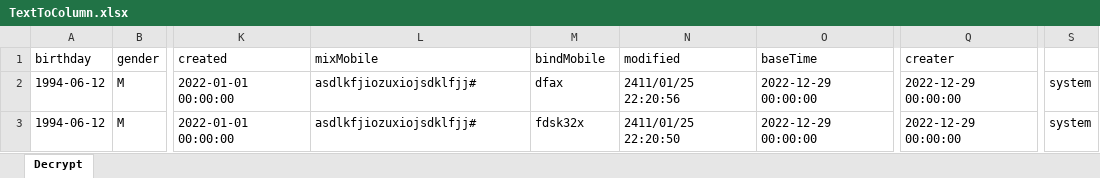
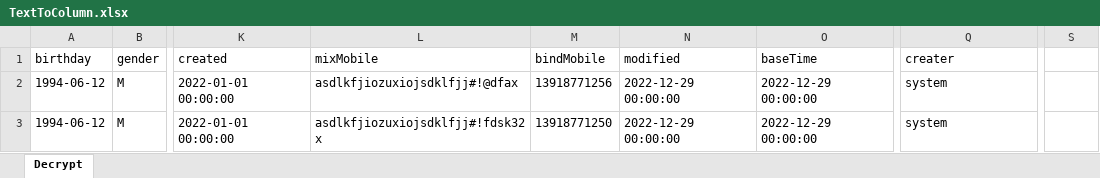
Before and after one commit to bbattaglia/Decrypt-AES-128-ECB, an Excel workbook: TextToColumn.xlsx, sheet Decrypt, drawn as a sheet; only a part is shown, gaps mark what is left out; values as stored, in another font and other column widths than the file's, no borders; the diff names each change by its address in the sheet, - before the commit and + after, or states it on an @@ line.

```diff
--- a/TextToColumn.xlsx (sheet Decrypt)
+++ b/TextToColumn.xlsx (sheet Decrypt)
-L2 (mixMobile): asdlkfjiozuxiojsdklfjj#
+L2 (mixMobile): asdlkfjiozuxiojsdklfjj#!@dfax
-M2 (bindMobile): dfax
+M2 (bindMobile): 13918771256
-N2 (modified): 2411/01/25 22:20:56
+N2 (modified): 2022-12-29 00:00:00
-Q2:Q3 (creater): 2022-12-29 00:00:00
+Q2:Q3 (creater): system
-S2:S3: system
+S2:S3: (empty)
-L3 (mixMobile): asdlkfjiozuxiojsdklfjj#
+L3 (mixMobile): asdlkfjiozuxiojsdklfjj#!fdsk32x
-M3 (bindMobile): fdsk32x
+M3 (bindMobile): 13918771250
-N3 (modified): 2411/01/25 22:20:50
+N3 (modified): 2022-12-29 00:00:00
```
Also changed, not shown: 2 other files.
